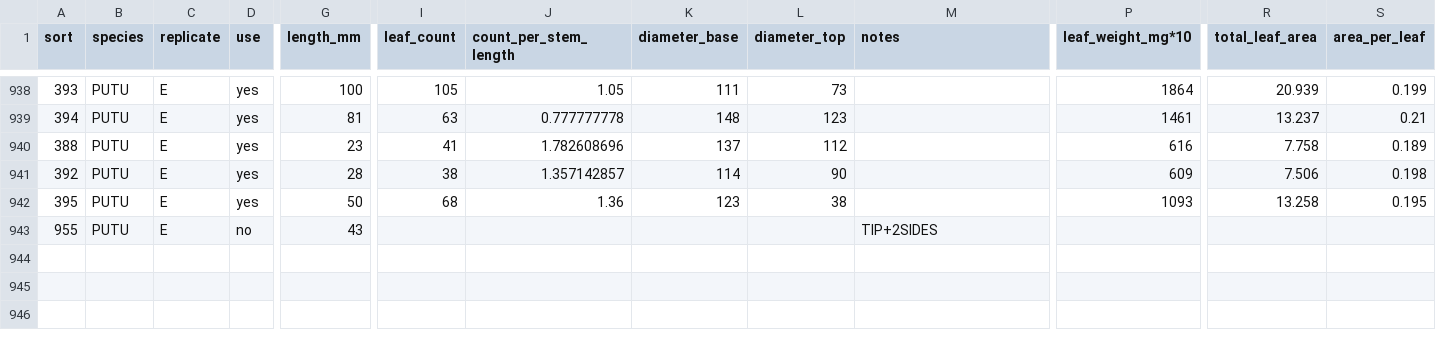
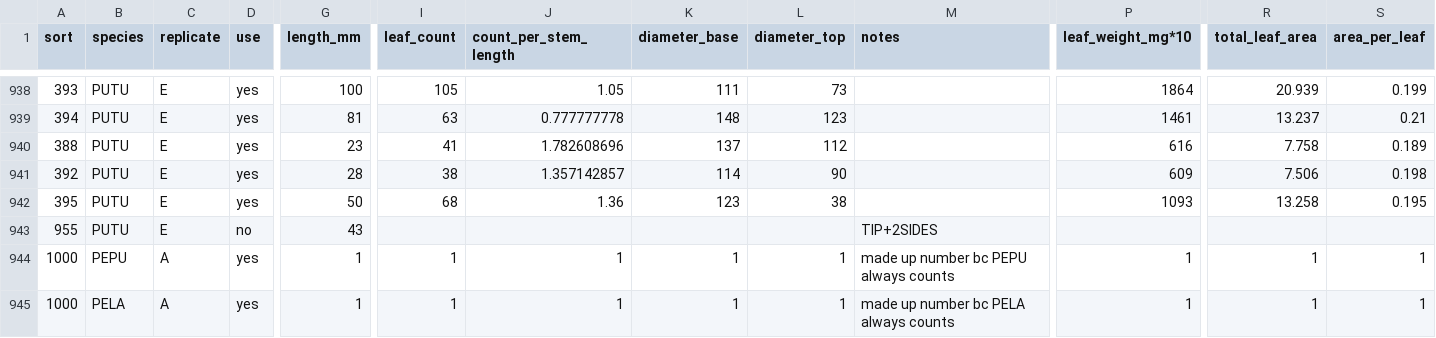
Before and after one commit to dfalster/Reproductive_Allocation_Kuringgai, a CSV file: data/leaves_per_length.csv, drawn as a sheet; only a part is shown, gaps mark what is left out; rows hold the shown columns only; the diff names each change by its address in the sheet, - before the commit and + after, or states it on an @@ line.

```diff
--- a/data/leaves_per_length.csv
+++ b/data/leaves_per_length.csv
+row 944: 1000 | PEPU | A | yes | 1 | 1 | 1 | 1 | 1 | made up number bc PEPU always counts | 1 | 1 | 1
+row 945: 1000 | PELA | A | yes | 1 | 1 | 1 | 1 | 1 | made up number bc PELA always counts | 1 | 1 | 1
```
Also changed, not shown: data/leaderGrowthLL.csv, 7 other files.
